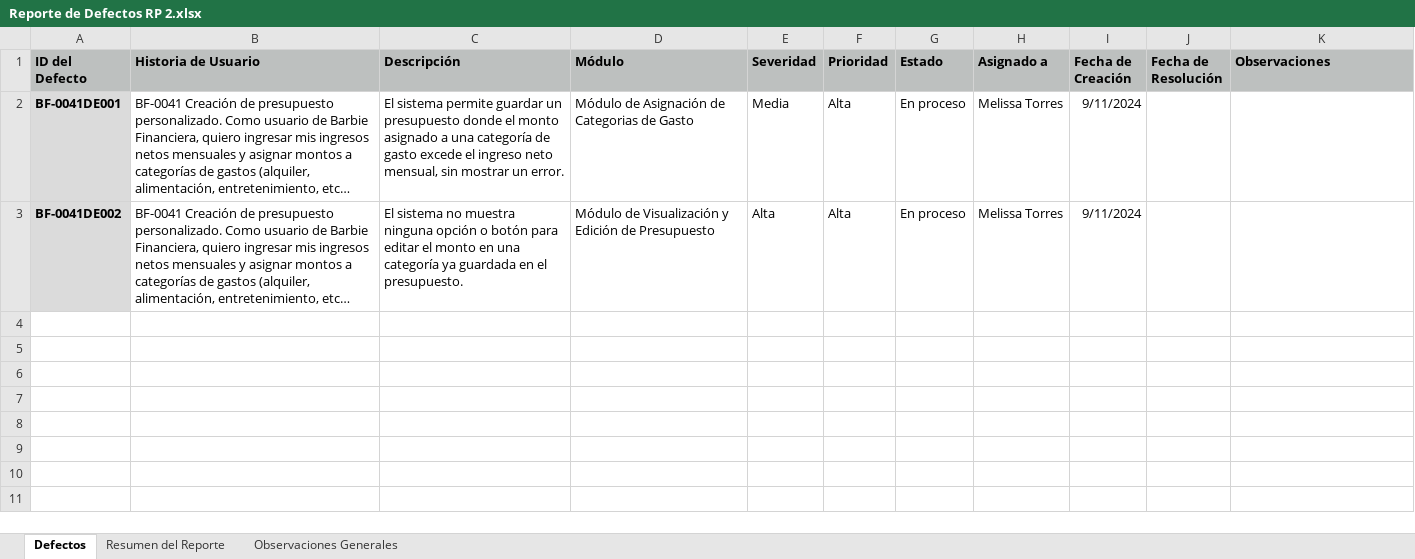
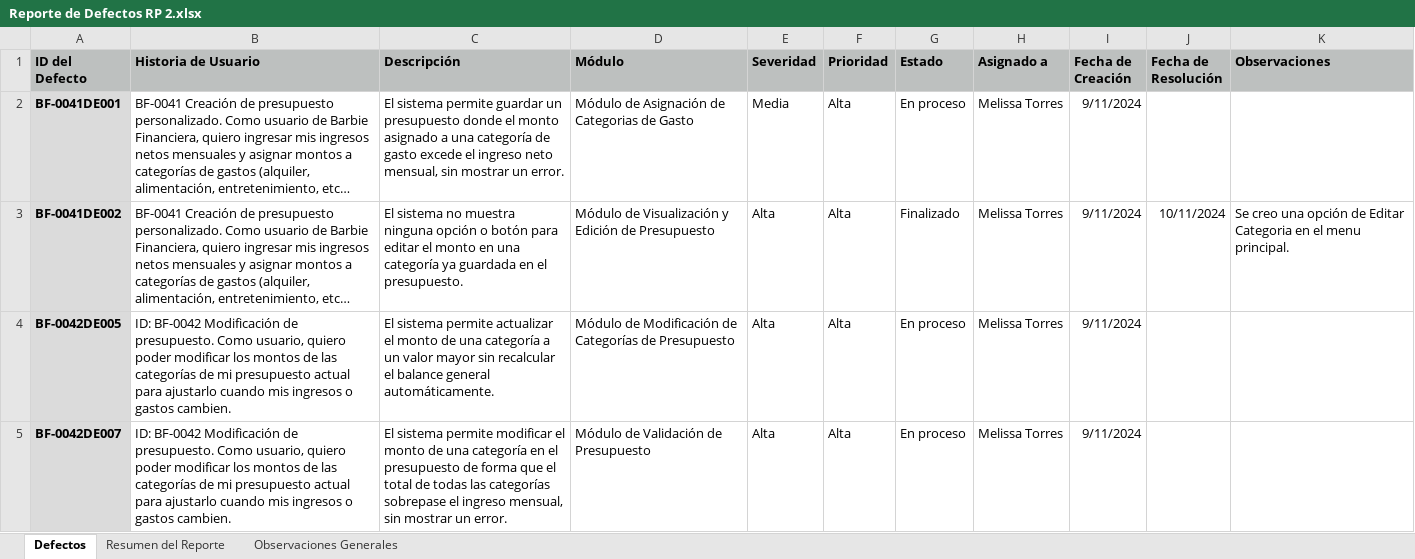
Before and after one commit to Richiess1/Proyecto-PDS-BarbieFinanciera, an Excel workbook: Barbie_Financiera_FASE_2/Reporte de Defectos RP 2.xlsx, sheet Defectos, drawn as a sheet; long unchanged cells end in …; values as stored, in another font and other column widths than the file's, no borders; the diff names each change by its address in the sheet, - before the commit and + after, or states it on an @@ line.

```diff
--- a/Barbie_Financiera_FASE_2/Reporte de Defectos RP 2.xlsx (sheet Defectos)
+++ b/Barbie_Financiera_FASE_2/Reporte de Defectos RP 2.xlsx (sheet Defectos)
-G3 (Estado): En proceso
+G3 (Estado): Finalizado
-J3 (Fecha de Resolución): (empty)
+J3 (Fecha de Resolución): 10/11/2024
-K3 (Observaciones): (empty)
+K3 (Observaciones): Se creo una opción de Editar Categoria en el menu principal.
+row 4: BF-0042DE005 | ID: BF-0042 Modificación de presupuesto. Como usuario, quiero poder modificar los montos de las categorías de mi presupuesto actual para ajustarlo cuando mis ingresos o gastos cambien. | El sistema permite actualizar el monto de una categoría a un valor mayor sin recalcular el balance general automáticamente. | Módulo de Modificación de Categorías de Presupuesto | Alta | Alta | En proceso | Melissa Torres | 9/11/2024
+row 5: BF-0042DE007 | ID: BF-0042 Modificación de presupuesto. Como usuario, quiero poder modificar los montos de las categorías de mi presupuesto actual para ajustarlo cuando mis ingresos o gastos cambien. | El sistema permite modificar el monto de una categoría en el presupuesto de forma que el total de todas las categorías sobrepase el ingreso mensual, sin mostrar un error. | Módulo de Validación de Presupuesto | Alta | Alta | En proceso | Melissa Torres | 9/11/2024
```
Also changed, not shown: sheet Resumen del Reporte, Barbie_Financiera_FASE_2/BF-0042/BF-0042 Defectos.xlsx, Barbie_Financiera_FASE_2/BF-0042/BF-0042 Escenarios y Casos de Prueba.xlsx, 22 other files.
